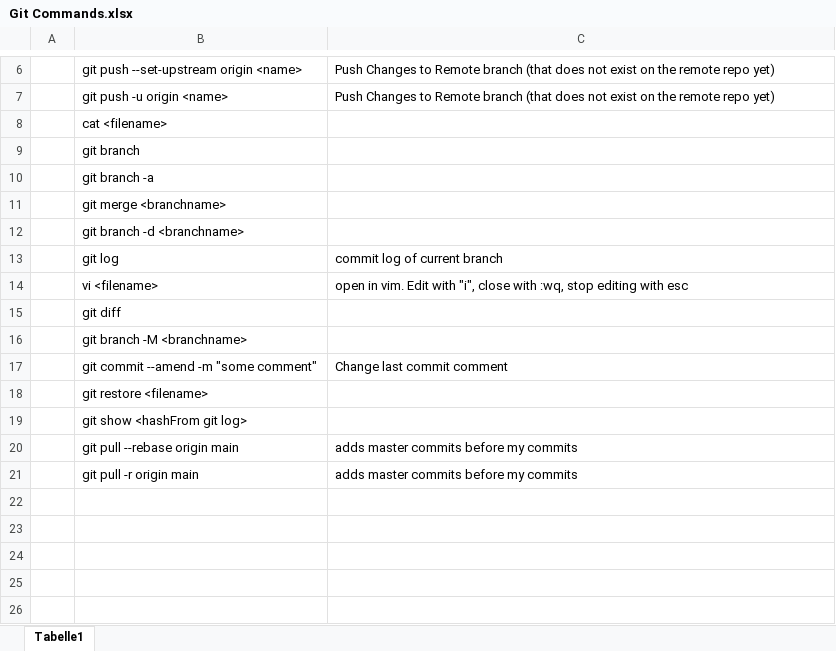
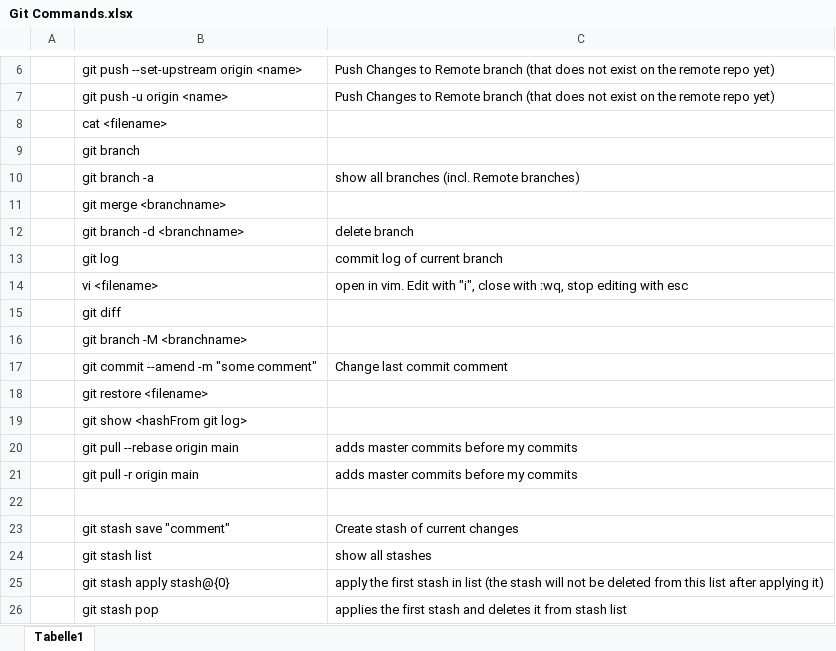
Before and after one commit to BeardyB/learning-git, an Excel workbook: Git Commands.xlsx, sheet Tabelle1, drawn as a sheet; only a part is shown, gaps mark what is left out; values as stored, in another font and other column widths than the file's, no borders; the diff names each change by its address in the sheet, - before the commit and + after, or states it on an @@ line.

Commit message:
some changes excel

```diff
--- a/Git Commands.xlsx (sheet Tabelle1)
+++ b/Git Commands.xlsx (sheet Tabelle1)
-C10: (empty)
+C10: show all branches (incl. Remote branches)
-C12: (empty)
+C12: delete branch
+row 22: (empty)
+row 23:  | git stash save "comment" | Create stash of current changes
+row 24:  | git stash list | show all stashes
+row 25:  | git stash apply stash@{0} | apply the first stash in list (the stash will not be deleted from this list after applying it)
+row 26:  | git stash pop | applies the first stash and deletes it from stash list
```
